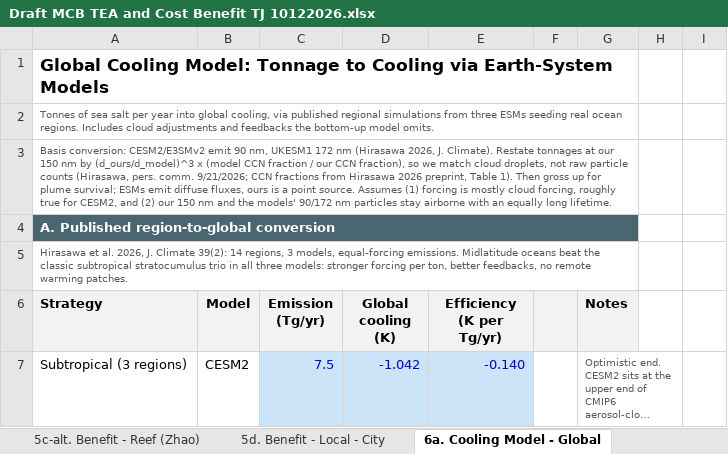
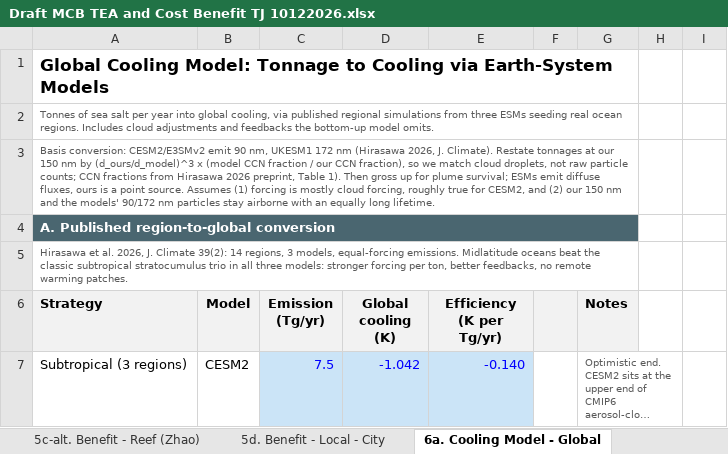
Before and after one commit to retospect/mcb-tea-cost-benefit, an Excel workbook: Draft MCB TEA and Cost Benefit TJ 10122026.xlsx, sheet 6a. Cooling Model - Global, drawn as a sheet; only a part is shown; long unchanged cells end in …; values as stored, in another font and other column widths than the file's, no borders; the diff names each change by its address in the sheet, - before the commit and + after, or states it on an @@ line.

Commit message:
6a basis note: cite published Hirasawa papers only

```diff
--- a/Draft MCB TEA and Cost Benefit TJ 10122026.xlsx (sheet 6a. Cooling Model - Global)
+++ b/Draft MCB TEA and Cost Benefit TJ 10122026.xlsx (sheet 6a. Cooling Model - Global)
-A3 (Strategy): …raw particle counts (Hirasawa, pers. comm. 9/21/2026; CCN fractions…
+A3 (Strategy): …raw particle counts; CCN fractions…
```
